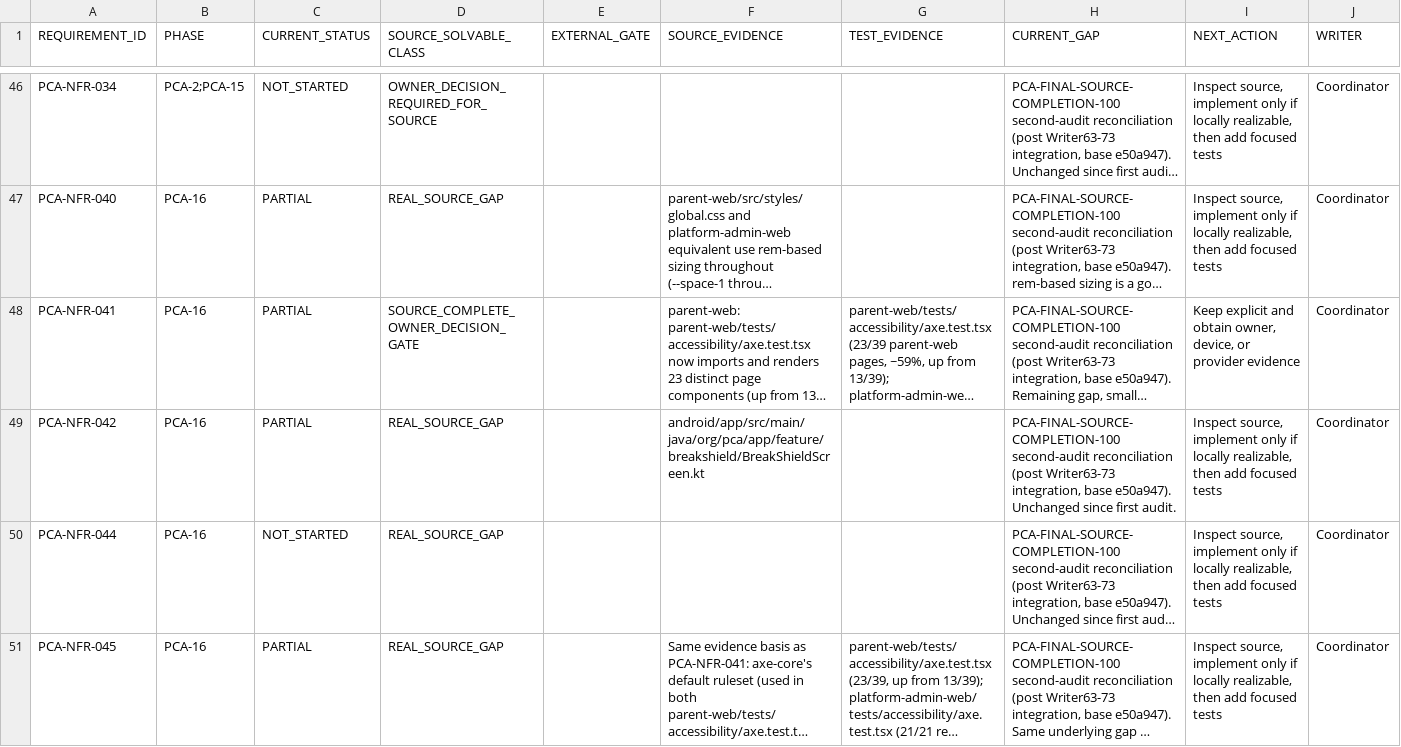
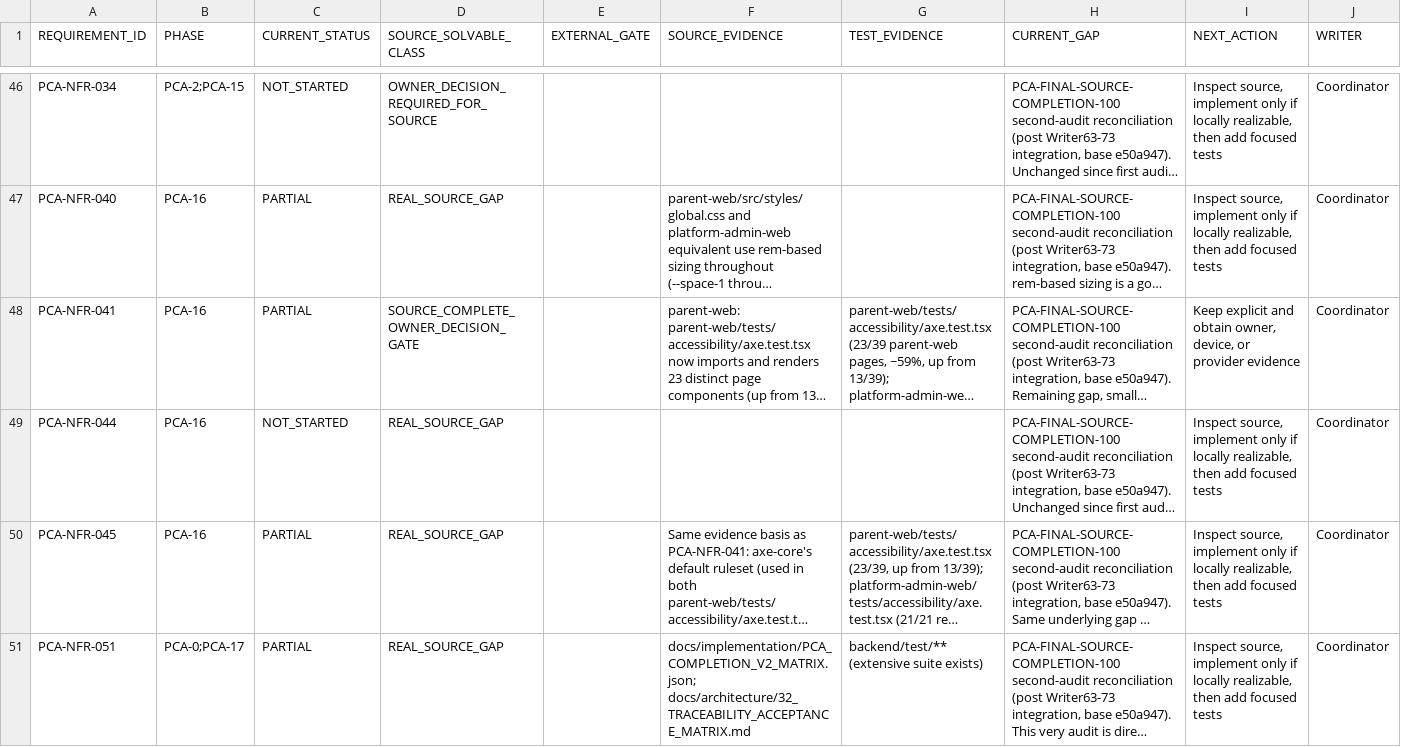
Before and after one commit to mosa-ali/PCA, a CSV file: .agent-runtime/manifests/pca-r3-final/R3_SOURCE_BACKLOG.csv, drawn as a sheet; only a part is shown, gaps mark what is left out; the shorter side is filled out with more unchanged rows; long unchanged cells end in …; the diff names each change by its address in the sheet, - before the commit and + after, or states it on an @@ line.

```diff
--- a/.agent-runtime/manifests/pca-r3-final/R3_SOURCE_BACKLOG.csv
+++ b/.agent-runtime/manifests/pca-r3-final/R3_SOURCE_BACKLOG.csv
-row 49: PCA-NFR-042 | PCA-16 | PARTIAL | REAL_SOURCE_GAP |  | android/app/src/main/java/org/pca/app/feature/breakshield/BreakShieldScreen.kt |  | PCA-FINAL-SOURCE-COMPLETION-100 second-audit reconciliation (post Writer63-73 integration, base e50a947). Unchanged since first audit. | Inspect source, implement only if locally realizable, then add focused tests | Coordinator
```
Also changed, not shown: .agent-runtime/manifests/pca-r3-final/R3_REQUIREMENT_AUDIT.csv, .agent-runtime/manifests/pca-r3-final/R3_VALIDATION_BACKLOG.csv, 3 other files.
